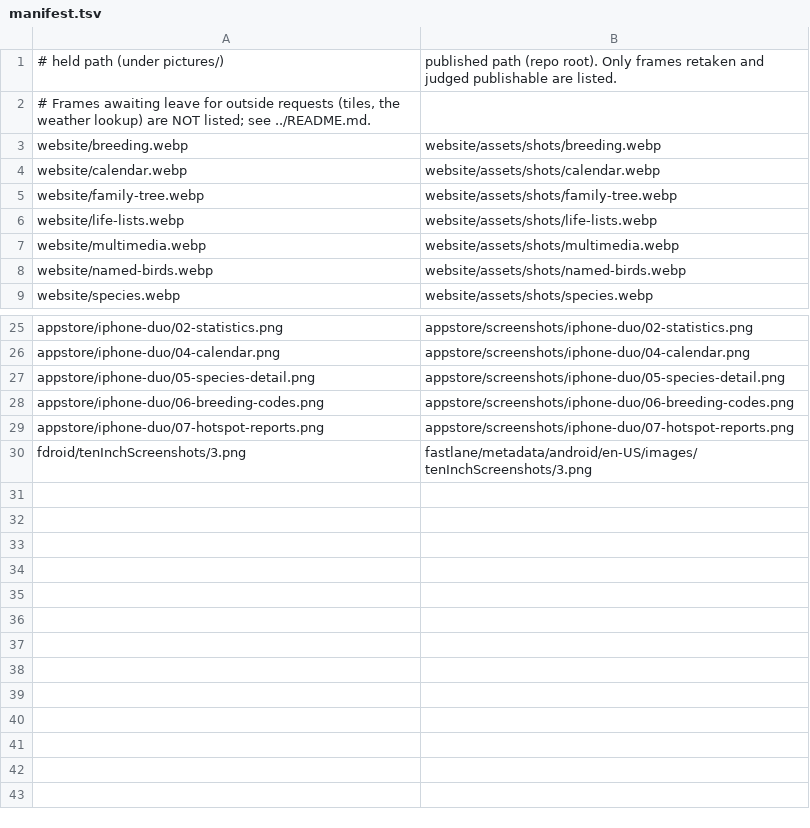
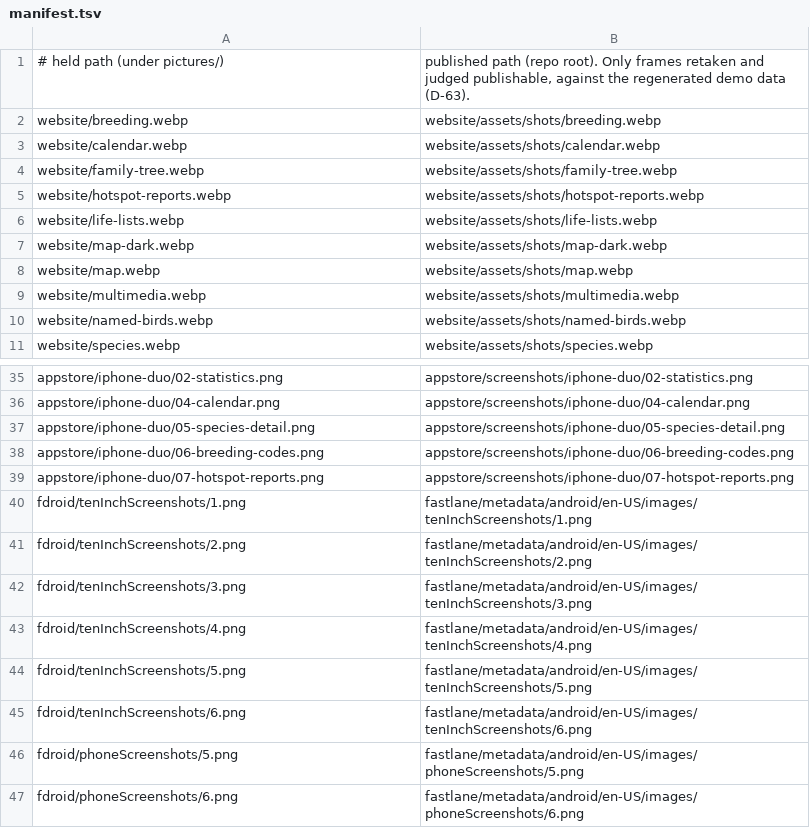
Before and after one commit to dtgibson/snowraven, a TSV file: pipeline/family-rollups-and-tree/held/release/pictures/manifest.tsv, drawn as a sheet; only a part is shown, gaps mark what is left out; the diff covers the shown part only.

```diff
--- a/pipeline/family-rollups-and-tree/held/release/pictures/manifest.tsv
+++ b/pipeline/family-rollups-and-tree/held/release/pictures/manifest.tsv
@@ -1,3 +1,2 @@
-# held path (under pictures/)	published path (repo root). Only frames retaken and judged publishable are listed.
-# Frames awaiting leave for outside requests (tiles, the weather lookup) are NOT listed; see ../README.md.
+# held path (under pictures/)	published path (repo root). Only frames retaken and judged publishable, against the regenerated demo data (D-63).
 website/breeding.webp	website/assets/shots/breeding.webp
@@ -5,3 +4,6 @@ website/calendar.webp	website/assets/shots/calendar.webp
 website/family-tree.webp	website/assets/shots/family-tree.webp
+website/hotspot-reports.webp	website/assets/shots/hotspot-reports.webp
 website/life-lists.webp	website/assets/shots/life-lists.webp
+website/map-dark.webp	website/assets/shots/map-dark.webp
+website/map.webp	website/assets/shots/map.webp
 website/multimedia.webp	website/assets/shots/multimedia.webp
@@ -29,2 +39,9 @@ appstore/iphone-duo/06-breeding-codes.png	appstore/screenshots/iphone-duo/06-bre
 appstore/iphone-duo/07-hotspot-reports.png	appstore/screenshots/iphone-duo/07-hotspot-reports.png
+fdroid/tenInchScreenshots/1.png	fastlane/metadata/android/en-US/images/tenInchScreenshots/1.png
+fdroid/tenInchScreenshots/2.png	fastlane/metadata/android/en-US/images/tenInchScreenshots/2.png
 fdroid/tenInchScreenshots/3.png	fastlane/metadata/android/en-US/images/tenInchScreenshots/3.png
+fdroid/tenInchScreenshots/4.png	fastlane/metadata/android/en-US/images/tenInchScreenshots/4.png
+fdroid/tenInchScreenshots/5.png	fastlane/metadata/android/en-US/images/tenInchScreenshots/5.png
+fdroid/tenInchScreenshots/6.png	fastlane/metadata/android/en-US/images/tenInchScreenshots/6.png
+fdroid/phoneScreenshots/5.png	fastlane/metadata/android/en-US/images/phoneScreenshots/5.png
+fdroid/phoneScreenshots/6.png	fastlane/metadata/android/en-US/images/phoneScreenshots/6.png
```
Also changed, not shown: 8 added rows elsewhere in this file, 51 other files.
